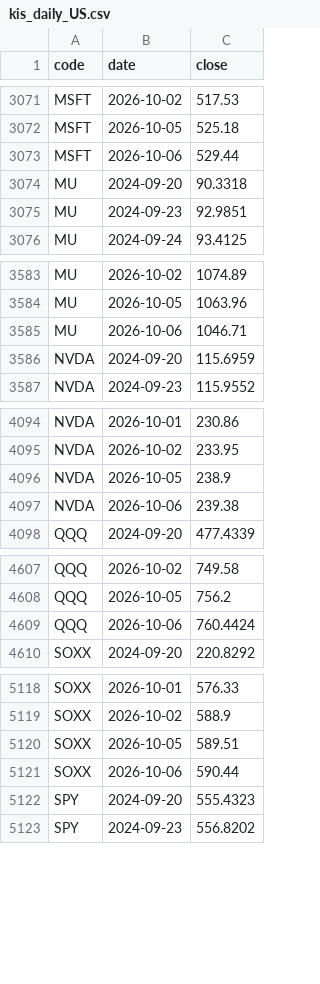
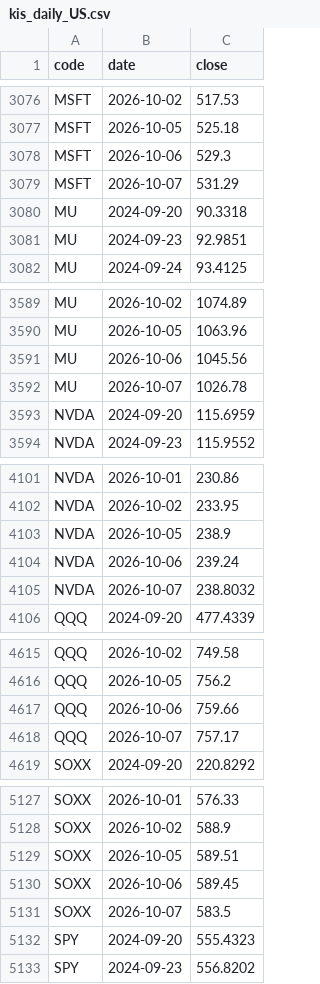
Before and after one commit to jongkwon82-source/jjeom1pro-prices, a CSV file: data/kis_daily_US.csv, drawn as a sheet; only a part is shown, gaps mark what is left out; the diff covers the shown part only.

```diff
--- a/data/kis_daily_US.csv
+++ b/data/kis_daily_US.csv
@@ -3072,3 +3077,4 @@ MSFT,2026-10-02,517.53
 MSFT,2026-10-05,525.18
-MSFT,2026-10-06,529.44
+MSFT,2026-10-06,529.3
+MSFT,2026-10-07,531.29
 MU,2024-09-20,90.3318
@@ -3584,3 +3590,4 @@ MU,2026-10-02,1074.89
 MU,2026-10-05,1063.96
-MU,2026-10-06,1046.71
+MU,2026-10-06,1045.56
+MU,2026-10-07,1026.78
 NVDA,2024-09-20,115.6959
@@ -4096,3 +4103,4 @@ NVDA,2026-10-02,233.95
 NVDA,2026-10-05,238.9
-NVDA,2026-10-06,239.38
+NVDA,2026-10-06,239.24
+NVDA,2026-10-07,238.8032
 QQQ,2024-09-20,477.4339
@@ -4608,3 +4616,4 @@ QQQ,2026-10-02,749.58
 QQQ,2026-10-05,756.2
-QQQ,2026-10-06,760.4424
+QQQ,2026-10-06,759.66
+QQQ,2026-10-07,757.17
 SOXX,2024-09-20,220.8292
@@ -5120,3 +5129,4 @@ SOXX,2026-10-02,588.9
 SOXX,2026-10-05,589.51
-SOXX,2026-10-06,590.44
+SOXX,2026-10-06,589.45
+SOXX,2026-10-07,583.5
 SPY,2024-09-20,555.4323
```
Also changed, not shown: 8 added rows and 8 edited cells elsewhere in this file, data/kis_daily_KR.csv.
